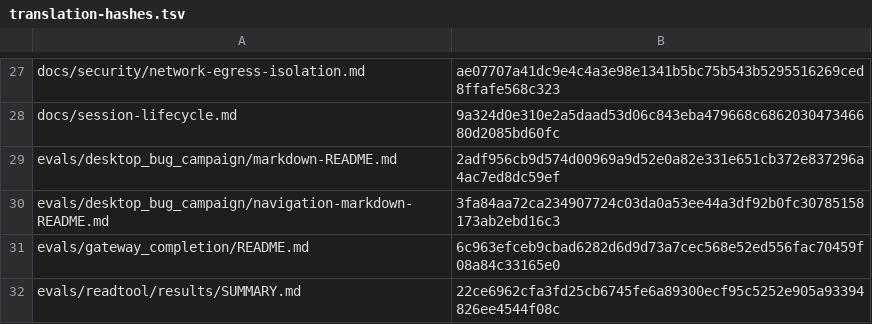
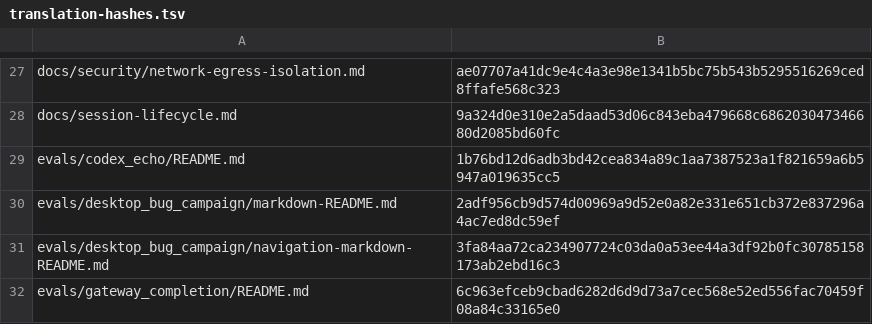
Before and after one commit to RyderFreeman4Logos/hermes-agent-docs-i18n, a TSV file: state/translation-hashes.tsv, drawn as a sheet; only a part is shown, gaps mark what is left out; the shorter side is filled out with more unchanged rows; the diff names each change by its address in the sheet, - before the commit and + after, or states it on an @@ line.

Commit message:
docs: translate evals/codex_echo/README.md
Translated Hermes Agent source document:

evals/codex_echo/README.md

```diff
--- a/state/translation-hashes.tsv
+++ b/state/translation-hashes.tsv
+row 29: evals/codex_echo/README.md | 1b76bd12d6adb3bd42cea834a89c1aa7387523a1f821659a6b5947a019635cc5
```
Also changed, not shown: 4 other files.
